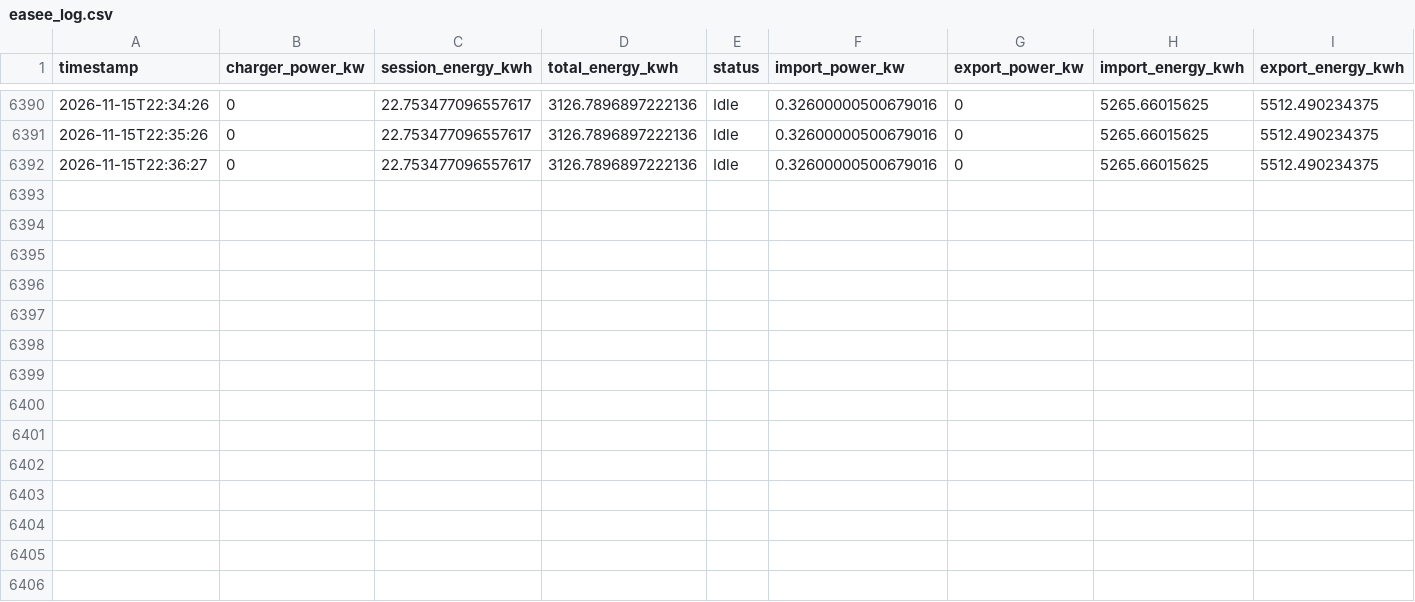
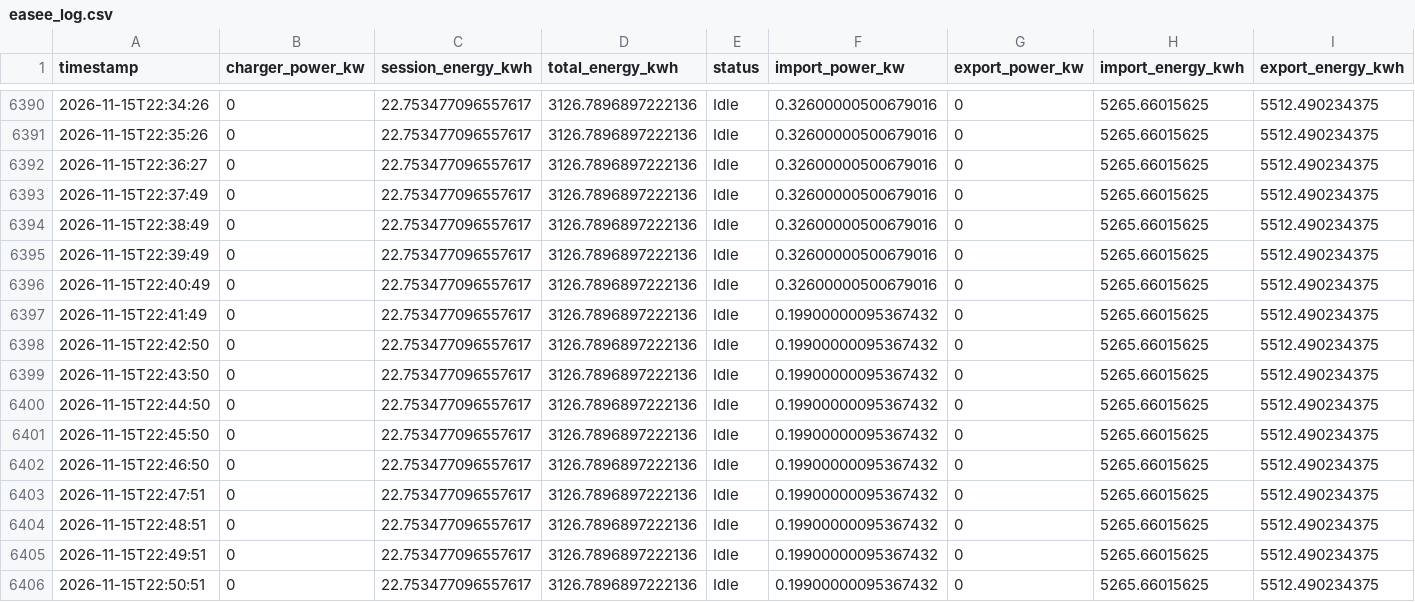
Before and after one commit to graziek9/ease-logger, a CSV file: easee_log.csv, drawn as a sheet; only a part is shown, gaps mark what is left out; the diff names each change by its address in the sheet, - before the commit and + after, or states it on an @@ line.

Commit message:
log 2026-11-15T22:51:48Z

```diff
--- a/easee_log.csv
+++ b/easee_log.csv
+row 6393: 2026-11-15T22:37:49 | 0 | 22.753477096557617 | 3126.7896897222136 | Idle | 0.32600000500679016 | 0 | 5265.66015625 | 5512.490234375
+row 6394: 2026-11-15T22:38:49 | 0 | 22.753477096557617 | 3126.7896897222136 | Idle | 0.32600000500679016 | 0 | 5265.66015625 | 5512.490234375
+row 6395: 2026-11-15T22:39:49 | 0 | 22.753477096557617 | 3126.7896897222136 | Idle | 0.32600000500679016 | 0 | 5265.66015625 | 5512.490234375
+row 6396: 2026-11-15T22:40:49 | 0 | 22.753477096557617 | 3126.7896897222136 | Idle | 0.32600000500679016 | 0 | 5265.66015625 | 5512.490234375
+row 6397: 2026-11-15T22:41:49 | 0 | 22.753477096557617 | 3126.7896897222136 | Idle | 0.19900000095367432 | 0 | 5265.66015625 | 5512.490234375
+row 6398: 2026-11-15T22:42:50 | 0 | 22.753477096557617 | 3126.7896897222136 | Idle | 0.19900000095367432 | 0 | 5265.66015625 | 5512.490234375
+row 6399: 2026-11-15T22:43:50 | 0 | 22.753477096557617 | 3126.7896897222136 | Idle | 0.19900000095367432 | 0 | 5265.66015625 | 5512.490234375
+row 6400: 2026-11-15T22:44:50 | 0 | 22.753477096557617 | 3126.7896897222136 | Idle | 0.19900000095367432 | 0 | 5265.66015625 | 5512.490234375
+row 6401: 2026-11-15T22:45:50 | 0 | 22.753477096557617 | 3126.7896897222136 | Idle | 0.19900000095367432 | 0 | 5265.66015625 | 5512.490234375
+row 6402: 2026-11-15T22:46:50 | 0 | 22.753477096557617 | 3126.7896897222136 | Idle | 0.19900000095367432 | 0 | 5265.66015625 | 5512.490234375
+row 6403: 2026-11-15T22:47:51 | 0 | 22.753477096557617 | 3126.7896897222136 | Idle | 0.19900000095367432 | 0 | 5265.66015625 | 5512.490234375
+row 6404: 2026-11-15T22:48:51 | 0 | 22.753477096557617 | 3126.7896897222136 | Idle | 0.19900000095367432 | 0 | 5265.66015625 | 5512.490234375
+row 6405: 2026-11-15T22:49:51 | 0 | 22.753477096557617 | 3126.7896897222136 | Idle | 0.19900000095367432 | 0 | 5265.66015625 | 5512.490234375
+row 6406: 2026-11-15T22:50:51 | 0 | 22.753477096557617 | 3126.7896897222136 | Idle | 0.19900000095367432 | 0 | 5265.66015625 | 5512.490234375
```
